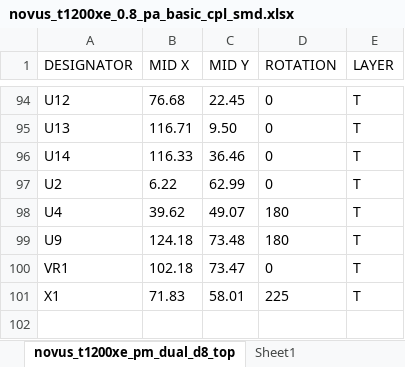
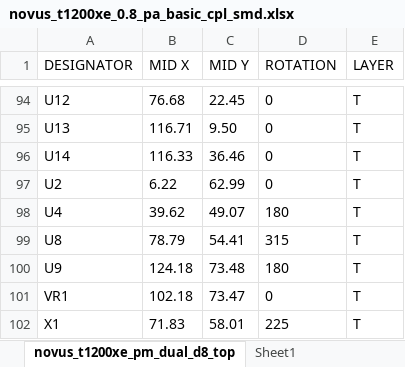
Before and after one commit to GlowElectronics/Novus-T1200XE, an Excel workbook: Hardware/Basic/novus_t1200xe_0.8_pa_basic_cpl_smd.xlsx, sheet novus_t1200xe_pm_dual_d8_top, drawn as a sheet; only a part is shown, gaps mark what is left out; values as stored, in another font and other column widths than the file's, no borders; table styles not drawn; the diff names each change by its address in the sheet, - before the commit and + after, or states it on an @@ line.

```diff
--- a/Hardware/Basic/novus_t1200xe_0.8_pa_basic_cpl_smd.xlsx (sheet novus_t1200xe_pm_dual_d8_top)
+++ b/Hardware/Basic/novus_t1200xe_0.8_pa_basic_cpl_smd.xlsx (sheet novus_t1200xe_pm_dual_d8_top)
+row 99: U8 | 78.79 | 54.41 | 315 | T
```
Also changed, not shown: Hardware/Basic/novus_t1200xe_0.8_pa_basic_bom_smd.xlsx, 2 other files.
